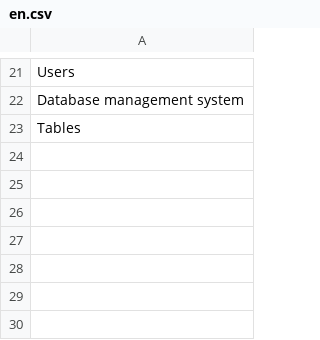
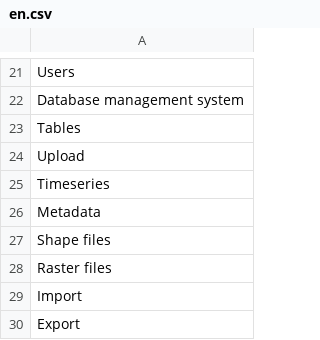
Before and after one commit to JustusWeyers/PCApp, a CSV file: inst/app/language/en.csv, drawn as a sheet; only a part is shown, gaps mark what is left out.

```diff
--- a/inst/app/language/en.csv
+++ b/inst/app/language/en.csv
@@ -23 +23,8 @@ Database management system
 Tables
+Upload
+Timeseries
+Metadata
+Shape files
+Raster files
+Import
+Export
```
Also changed, not shown: 15 other files.
